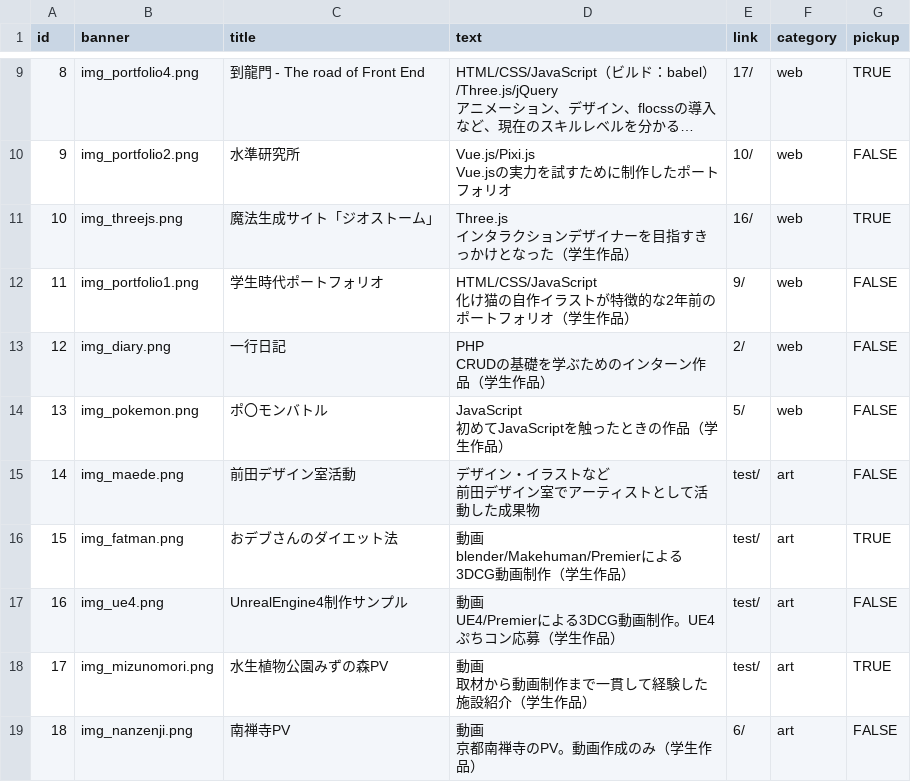
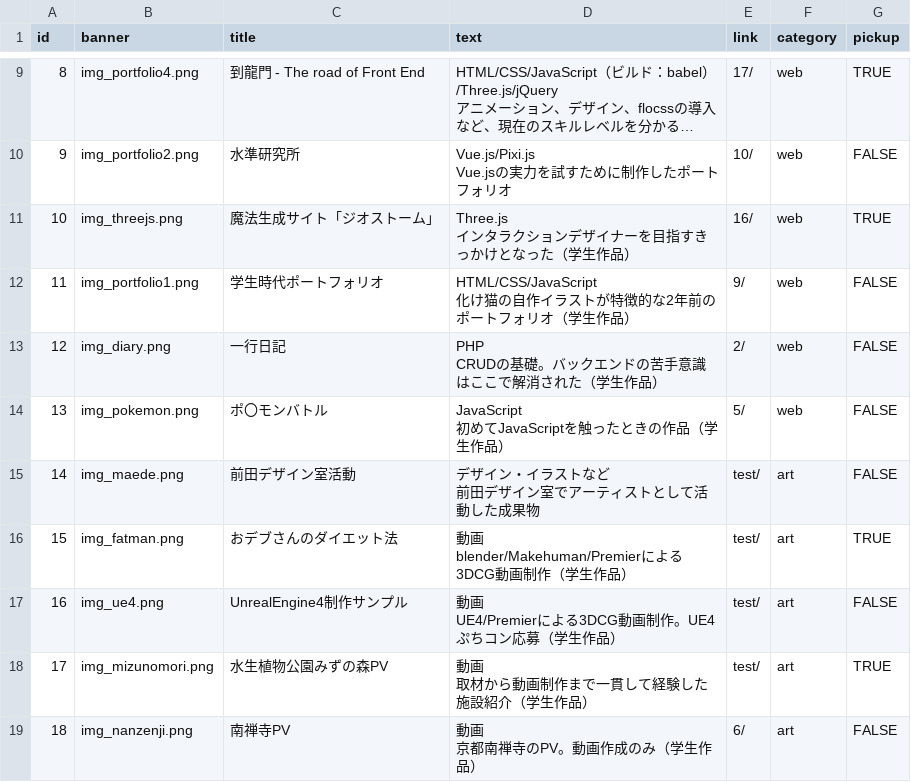
Before and after one commit to LevelDrain/-portfolio_v4, a CSV file: portfolio_v4/shared/csv/system.csv, drawn as a sheet; only a part is shown, gaps mark what is left out; long unchanged cells end in ….

```diff
--- a/portfolio_v4/shared/csv/system.csv
+++ b/portfolio_v4/shared/csv/system.csv
@@ -23,4 +23,4 @@ Vue.jsの実力を試すために制作したポートフォリオ",10/,web,FALS
 化け猫の自作イラストが特徴的な2年前のポートフォリオ（学生作品）",9/,web,FALSE
-12,img_diary.png,一行日記,"PHP
-CRUDの基礎を学ぶためのインターン作品（学生作品）",2/,web,FALSE
+12,img_diary.png,一行日記,"PHP
+CRUDの基礎。バックエンドの苦手意識はここで解消された（学生作品）",2/,web,FALSE
 13,img_pokemon.png,ポ〇モンバトル,"JavaScript
```
Also changed, not shown: 7 other files.
